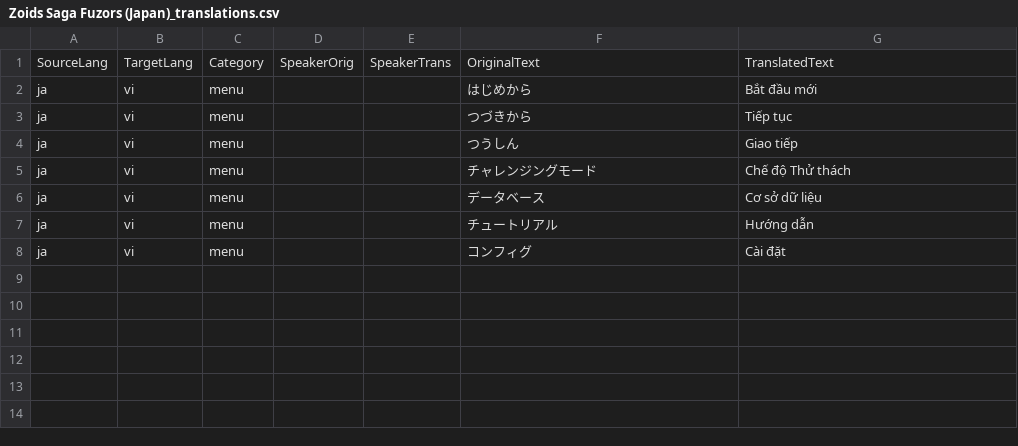
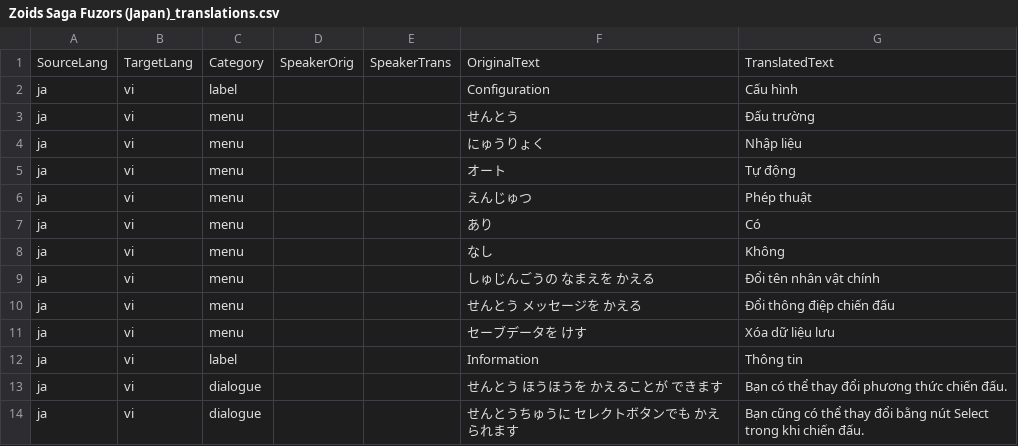
Before and after one commit to khuenqdev/python-mgba, a CSV file: translations/Zoids Saga Fuzors (Japan)_translations.csv, drawn as a sheet.

Commit message:
8th enhancements: Translation cache

```diff
--- a/translations/Zoids Saga Fuzors (Japan)_translations.csv
+++ b/translations/Zoids Saga Fuzors (Japan)_translations.csv
@@ -1,8 +1,14 @@
 SourceLang,TargetLang,Category,SpeakerOrig,SpeakerTrans,OriginalText,TranslatedText
-ja,vi,menu,,,はじめから,Bắt đầu mới
-ja,vi,menu,,,つづきから,Tiếp tục
-ja,vi,menu,,,つうしん,Giao tiếp
-ja,vi,menu,,,チャレンジングモード,Chế độ Thử thách
-ja,vi,menu,,,データベース,Cơ sở dữ liệu
-ja,vi,menu,,,チュートリアル,Hướng dẫn
-ja,vi,menu,,,コンフィグ,Cài đặt
+ja,vi,label,,,Configuration,Cấu hình
+ja,vi,menu,,,せんとう,Đấu trường
+ja,vi,menu,,,にゅうりょく,Nhập liệu
+ja,vi,menu,,,オート,Tự động
+ja,vi,menu,,,えんじゅつ,Phép thuật
+ja,vi,menu,,,あり,Có
+ja,vi,menu,,,なし,Không
+ja,vi,menu,,,しゅじんごうの なまえを かえる,Đổi tên nhân vật chính
+ja,vi,menu,,,せんとう メッセージを かえる,Đổi thông điệp chiến đấu
+ja,vi,menu,,,セーブデータを けす,Xóa dữ liệu lưu
+ja,vi,label,,,Information,Thông tin
+ja,vi,dialogue,,,せんとう ほうほうを かえることが できます,Bạn có thể thay đổi phương thức chiến đấu.
+ja,vi,dialogue,,,せんとうちゅうに セレクトボタンでも かえられます,Bạn cũng có thể thay đổi bằng nút Select trong khi chiến đấu.
```
Also changed, not shown: 15 other files.
